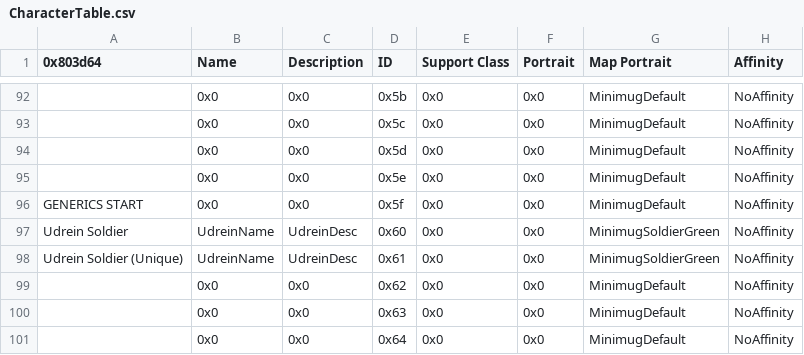
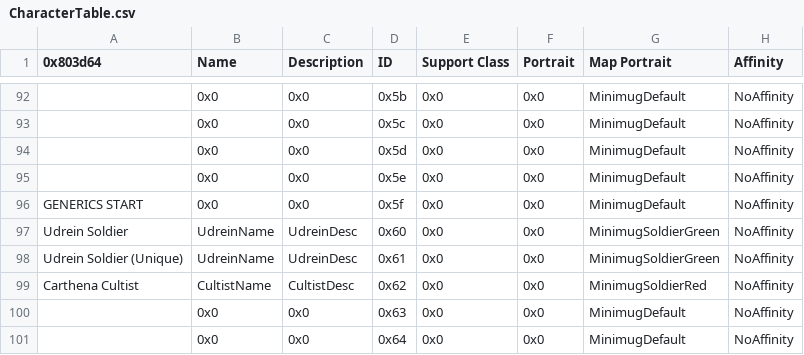
Before and after one commit to sme23/CoercedPlight, a CSV file: Tables/NightmareModules/CharactersClasses/CharacterTable.csv, drawn as a sheet; only a part is shown, gaps mark what is left out; the diff names each change by its address in the sheet, - before the commit and + after, or states it on an @@ line.

```diff
--- a/Tables/NightmareModules/CharactersClasses/CharacterTable.csv
+++ b/Tables/NightmareModules/CharactersClasses/CharacterTable.csv
-A99 (0x803d64): (empty)
+A99 (0x803d64): Carthena Cultist
-B99 (Name): 0x0
+B99 (Name): CultistName
-C99 (Description): 0x0
+C99 (Description): CultistDesc
-G99 (Map Portrait): MinimugDefault
+G99 (Map Portrait): MinimugSoldierRed
```
Also changed, not shown: Tables/NightmareModules/ChapterData/ChapterData.csv, 20 other files.
